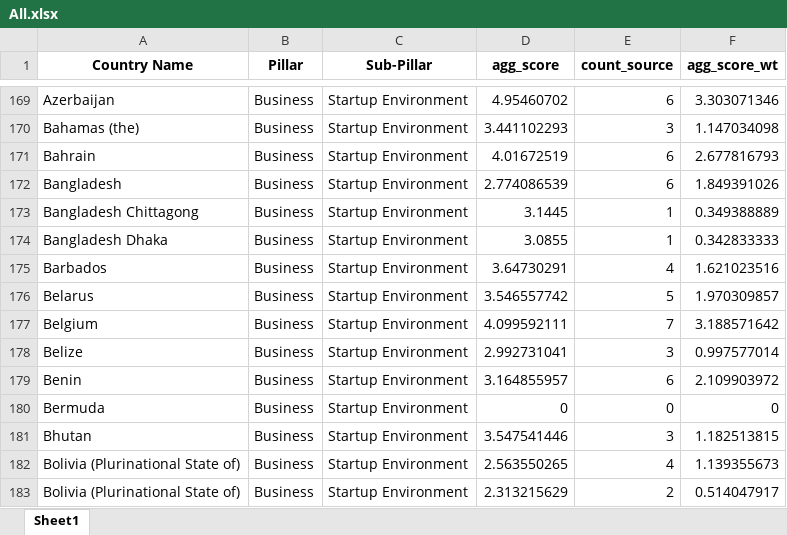
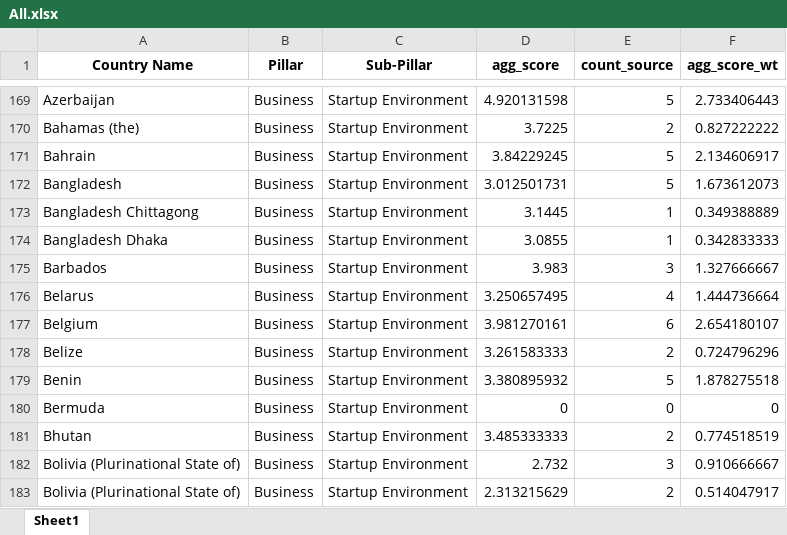
Before and after one commit to undp/digital-development-compass, an Excel workbook: score/country_scores/All.xlsx, sheet Sheet1, drawn as a sheet; only a part is shown, gaps mark what is left out; values as stored, in another font and other column widths than the file's, no borders; the diff covers the shown part only; the diff names each change by its address in the sheet, - before the commit and + after, or states it on an @@ line.

```diff
--- a/score/country_scores/All.xlsx (sheet Sheet1)
+++ b/score/country_scores/All.xlsx (sheet Sheet1)
-D169 (agg_score): 4.95460702
+D169 (agg_score): 4.920131598
-E169 (count_source): 6
+E169 (count_source): 5
-F169 (agg_score_wt): 3.303071346
+F169 (agg_score_wt): 2.733406443
-D170 (agg_score): 3.441102293
+D170 (agg_score): 3.7225
-E170 (count_source): 3
+E170 (count_source): 2
-F170 (agg_score_wt): 1.147034098
+F170 (agg_score_wt): 0.827222222
-D171 (agg_score): 4.01672519
+D171 (agg_score): 3.84229245
-E171:E172 (count_source): 6
+E171:E172 (count_source): 5
-F171 (agg_score_wt): 2.677816793
+F171 (agg_score_wt): 2.134606917
-D172 (agg_score): 2.774086539
+D172 (agg_score): 3.012501731
-F172 (agg_score_wt): 1.849391026
+F172 (agg_score_wt): 1.673612073
-D175 (agg_score): 3.64730291
+D175 (agg_score): 3.983
-E175 (count_source): 4
+E175 (count_source): 3
-F175 (agg_score_wt): 1.621023516
+F175 (agg_score_wt): 1.327666667
-D176 (agg_score): 3.546557742
+D176 (agg_score): 3.250657495
-E176 (count_source): 5
+E176 (count_source): 4
-F176 (agg_score_wt): 1.970309857
+F176 (agg_score_wt): 1.444736664
-D177 (agg_score): 4.099592111
+D177 (agg_score): 3.981270161
-E177 (count_source): 7
+E177 (count_source): 6
-F177 (agg_score_wt): 3.188571642
+F177 (agg_score_wt): 2.654180107
-D178 (agg_score): 2.992731041
+D178 (agg_score): 3.261583333
-E178 (count_source): 3
+E178 (count_source): 2
-F178 (agg_score_wt): 0.997577014
+F178 (agg_score_wt): 0.724796296
-D179 (agg_score): 3.164855957
+D179 (agg_score): 3.380895932
-E179 (count_source): 6
+E179 (count_source): 5
-F179 (agg_score_wt): 2.109903972
+F179 (agg_score_wt): 1.878275518
-D181 (agg_score): 3.547541446
+D181 (agg_score): 3.485333333
-E181 (count_source): 3
+E181 (count_source): 2
-F181 (agg_score_wt): 1.182513815
+F181 (agg_score_wt): 0.774518519
-D182 (agg_score): 2.563550265
+D182 (agg_score): 2.732
-E182 (count_source): 4
+E182 (count_source): 3
-F182 (agg_score_wt): 1.139355673
+F182 (agg_score_wt): 0.910666667
```
Also changed, not shown: 36 removed rows and 1015 edited cells elsewhere in this sheet, score/country_scores/All_Indicator.xlsx, 15 other files.
